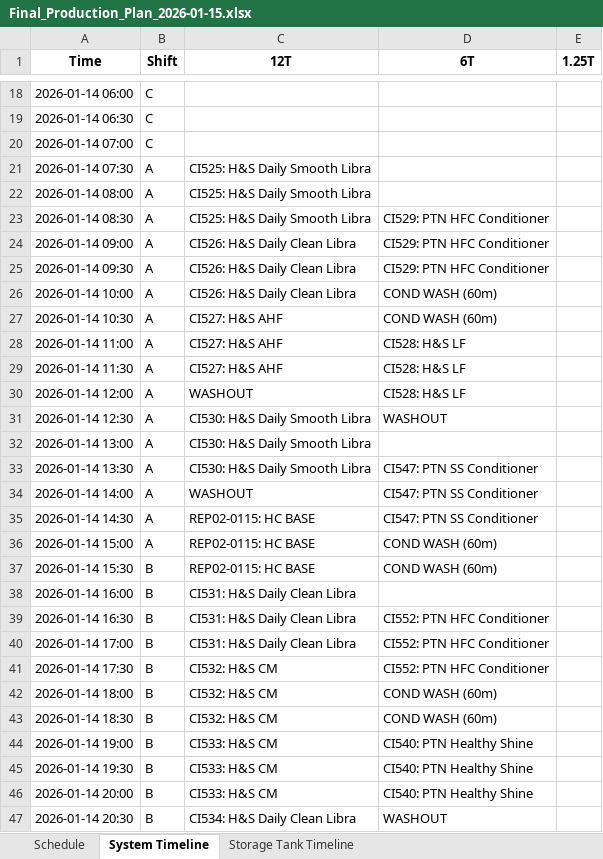
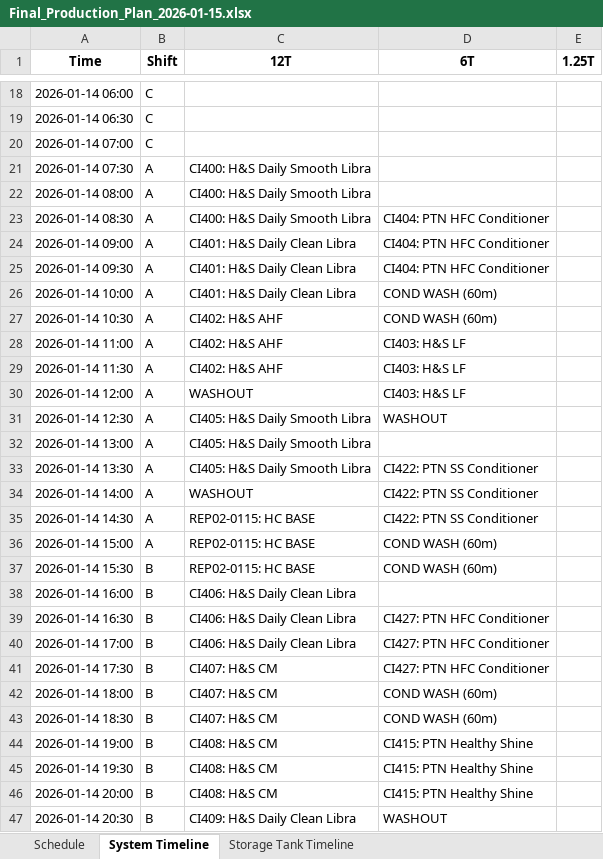
Before and after one commit to Aetheradix/PG-AutoProdTool, an Excel workbook: APPT/data/output/Final_Production_Plan_2026-01-15.xlsx, sheet System Timeline, drawn as a sheet; only a part is shown, gaps mark what is left out; values as stored, in another font and other column widths than the file's, no borders; the diff covers the shown part only; the diff names each change by its address in the sheet, - before the commit and + after, or states it on an @@ line.

```diff
--- a/APPT/data/output/Final_Production_Plan_2026-01-15.xlsx (sheet System Timeline)
+++ b/APPT/data/output/Final_Production_Plan_2026-01-15.xlsx (sheet System Timeline)
-C21:C23 (12T): CI525: H&S Daily Smooth Libra
+C21:C23 (12T): CI400: H&S Daily Smooth Libra
-D23:D25 (6T): CI529: PTN HFC Conditioner
+D23:D25 (6T): CI404: PTN HFC Conditioner
-C24:C26 (12T): CI526: H&S Daily Clean Libra
+C24:C26 (12T): CI401: H&S Daily Clean Libra
-C27:C29 (12T): CI527: H&S AHF
+C27:C29 (12T): CI402: H&S AHF
-D28:D30 (6T): CI528: H&S LF
+D28:D30 (6T): CI403: H&S LF
-C31:C33 (12T): CI530: H&S Daily Smooth Libra
+C31:C33 (12T): CI405: H&S Daily Smooth Libra
-D33:D35 (6T): CI547: PTN SS Conditioner
+D33:D35 (6T): CI422: PTN SS Conditioner
-C38:C40 (12T): CI531: H&S Daily Clean Libra
+C38:C40 (12T): CI406: H&S Daily Clean Libra
-D39:D41 (6T): CI552: PTN HFC Conditioner
+D39:D41 (6T): CI427: PTN HFC Conditioner
-C41:C43 (12T): CI532: H&S CM
+C41:C43 (12T): CI407: H&S CM
-C44:C46 (12T): CI533: H&S CM
+C44:C46 (12T): CI408: H&S CM
-D44:D46 (6T): CI540: PTN Healthy Shine
+D44:D46 (6T): CI415: PTN Healthy Shine
-C47 (12T): CI534: H&S Daily Clean Libra
+C47 (12T): CI409: H&S Daily Clean Libra
```
Also changed, not shown: 53 edited cells elsewhere in this sheet, sheet Storage Tank Timeline, sheet Schedule, 2 other files.
